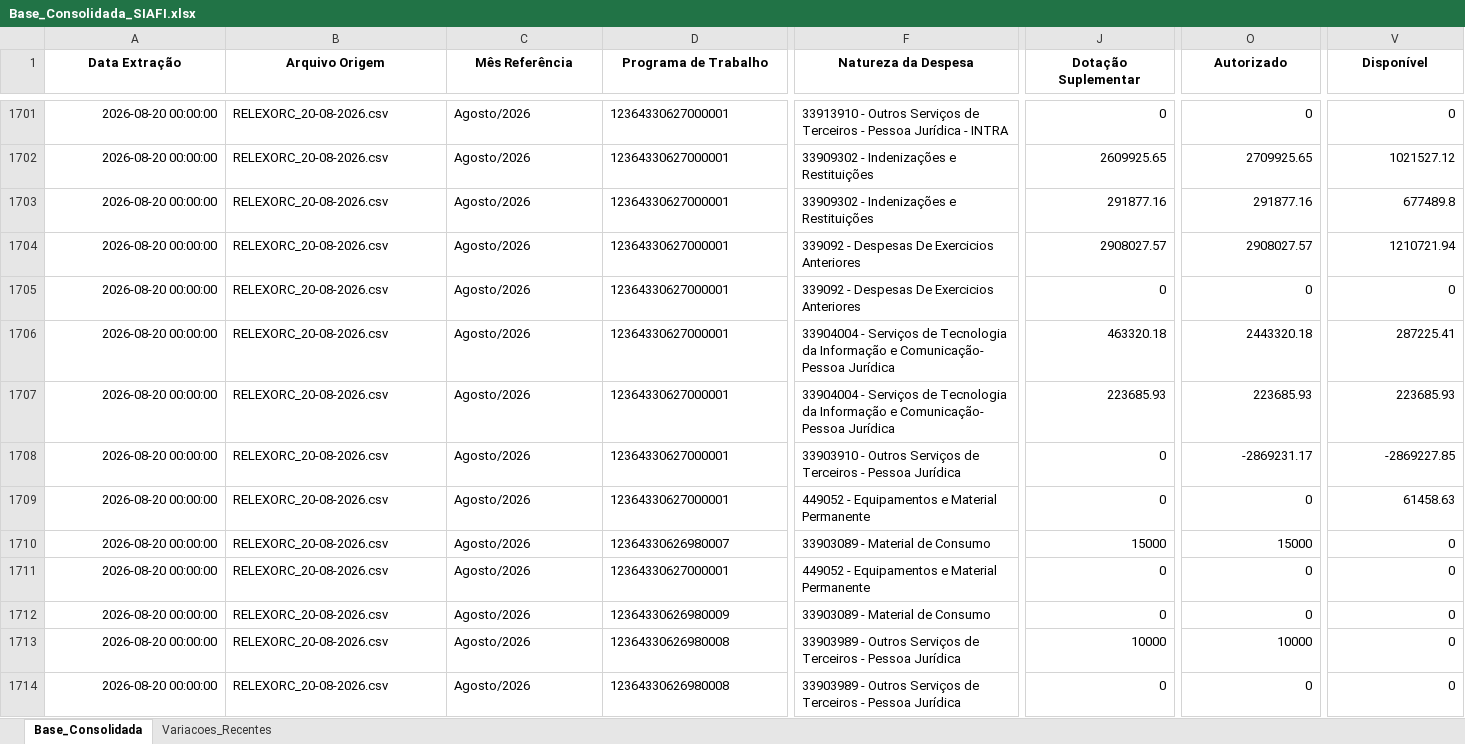
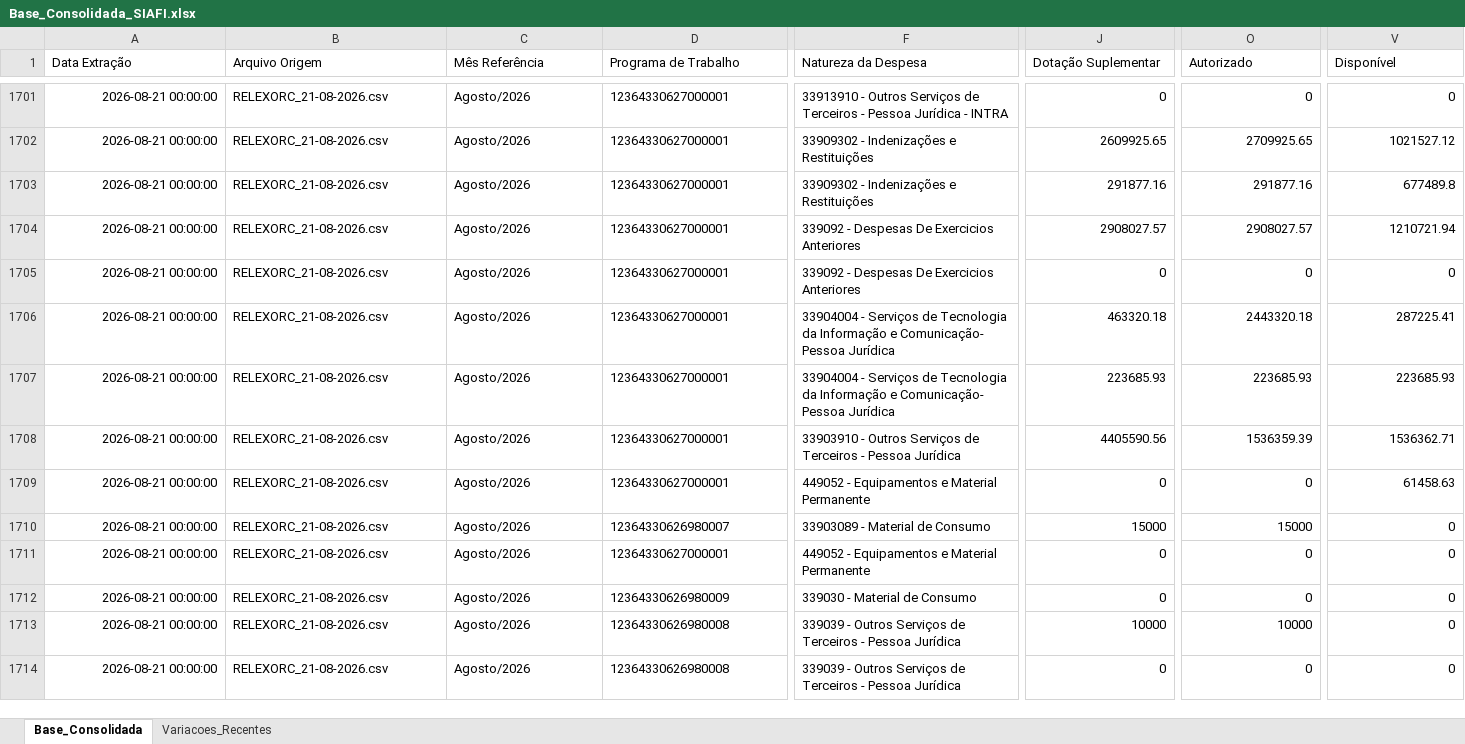
Before and after one commit to leuler-web/painel-execucao-uea, an Excel workbook: Base_Consolidada_SIAFI.xlsx, sheet Base_Consolidada, drawn as a sheet; only a part is shown, gaps mark what is left out; values as stored, in another font and other column widths than the file's, no borders; the diff covers the shown part only; the diff names each change by its address in the sheet, - before the commit and + after, or states it on an @@ line.

Commit message:
Atualização automática - Base Consolidada

```diff
--- a/Base_Consolidada_SIAFI.xlsx (sheet Base_Consolidada)
+++ b/Base_Consolidada_SIAFI.xlsx (sheet Base_Consolidada)
@@ A1:V1 bold: on → off, alignment: center → left @@
-A1701:A1714 (Data Extração): 2026-08-20 00:00:00
+A1701:A1714 (Data Extração): 2026-08-21 00:00:00
-B1701:B1714 (Arquivo Origem): RELEXORC_20-08-2026.csv
+B1701:B1714 (Arquivo Origem): RELEXORC_21-08-2026.csv
-J1708 (Dotação Suplementar): 0
+J1708 (Dotação Suplementar): 4405590.56
-O1708 (Autorizado): -2869231.17
+O1708 (Autorizado): 1536359.39
-V1708 (Disponível): -2869227.85
+V1708 (Disponível): 1536362.71
-F1712 (Natureza da Despesa): 33903089 - Material de Consumo
+F1712 (Natureza da Despesa): 339030 - Material de Consumo
-F1713:F1714 (Natureza da Despesa): 33903989 - Outros…
+F1713:F1714 (Natureza da Despesa): 339039 - Outros…
```
Also changed, not shown: 746 edited cells and cell formats elsewhere in this sheet, sheet Variacoes_Recentes.
